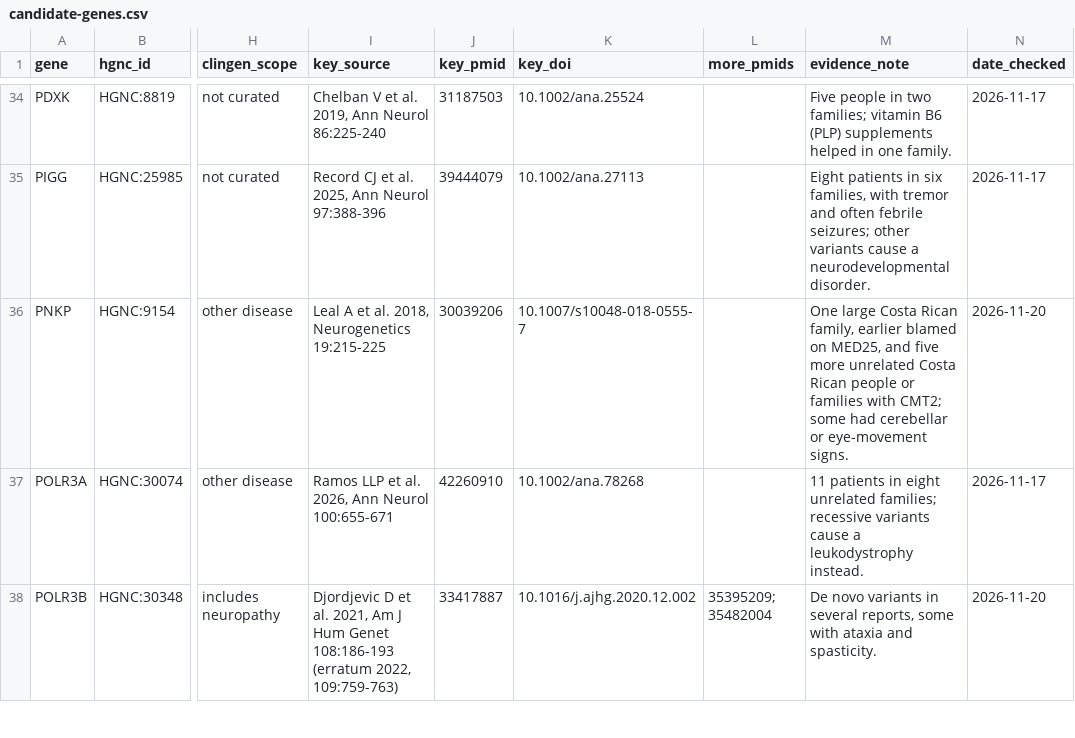
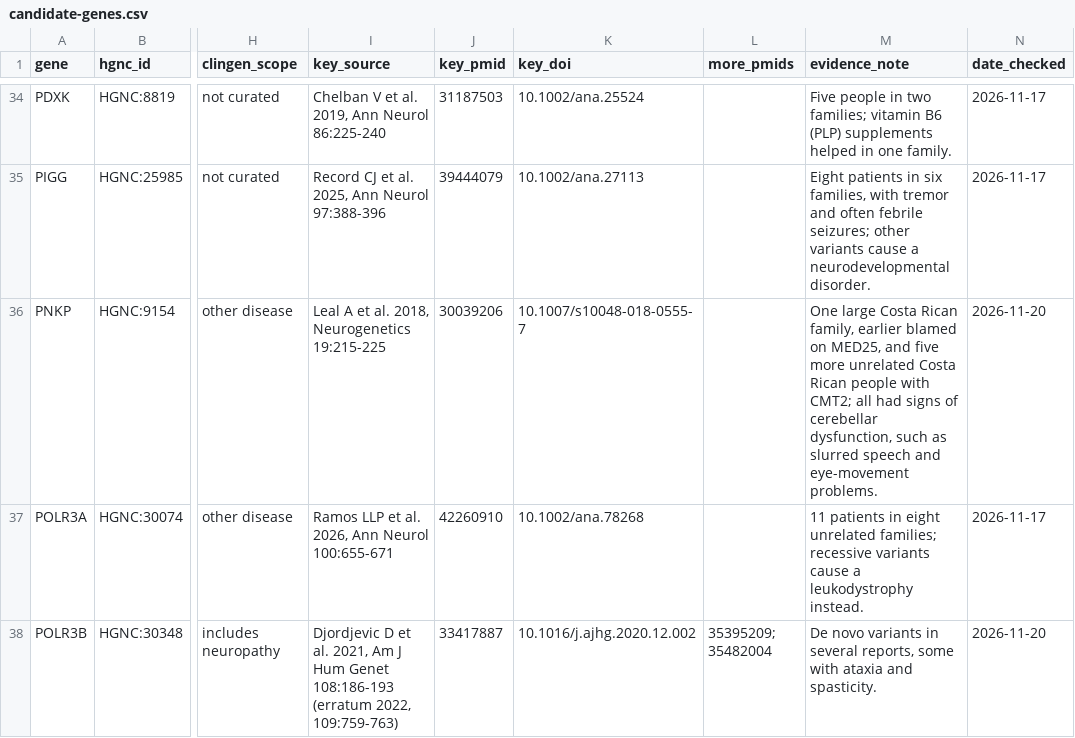
Before and after one commit to dknauss/cmt-gene-table, a CSV file: data/candidate-genes.csv, drawn as a sheet; only a part is shown, gaps mark what is left out; the diff names each change by its address in the sheet, - before the commit and + after, or states it on an @@ line.

```diff
--- a/data/candidate-genes.csv
+++ b/data/candidate-genes.csv
-M36 (evidence_note): …Rican people or families with CMT2; some had cerebellar or eye-movement signs.
+M36 (evidence_note): …Rican people with CMT2; all had signs of cerebellar dysfunction, such as slurred speech and eye-movement problems.
```
Also changed, not shown: 2 other files.
